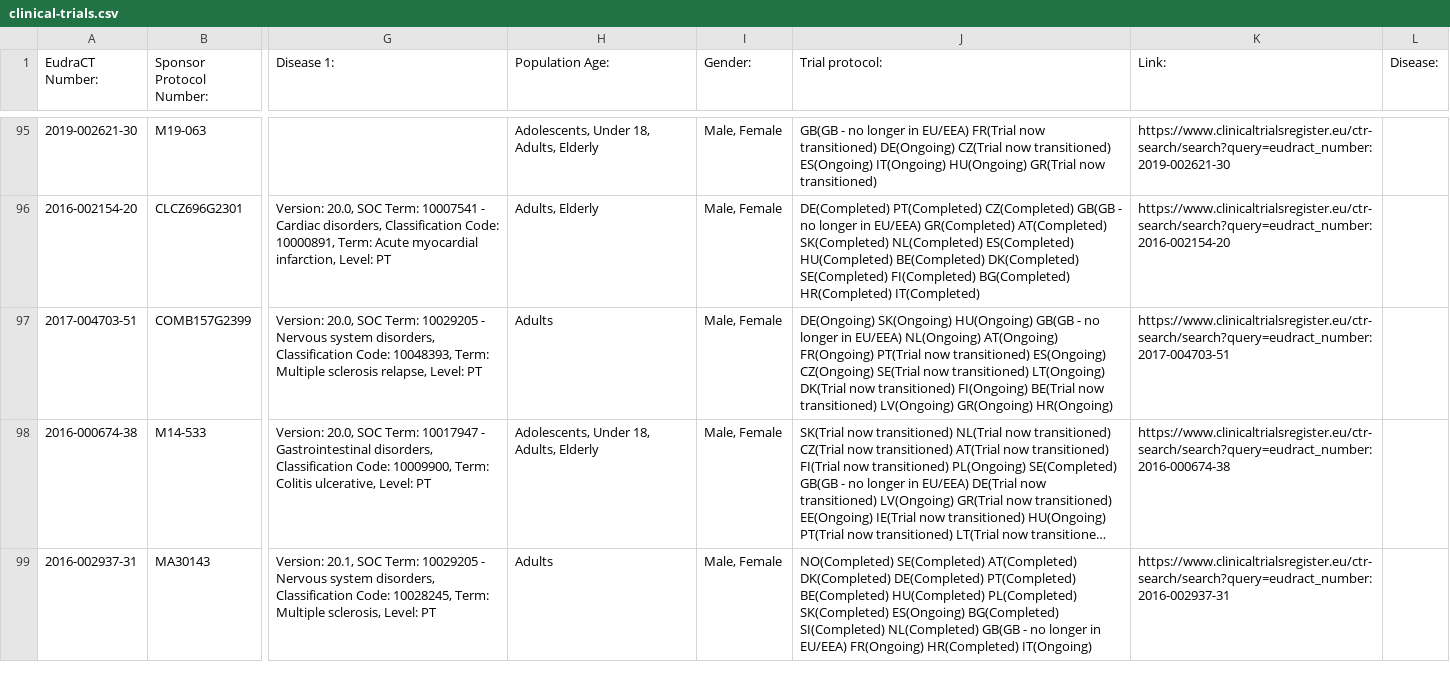
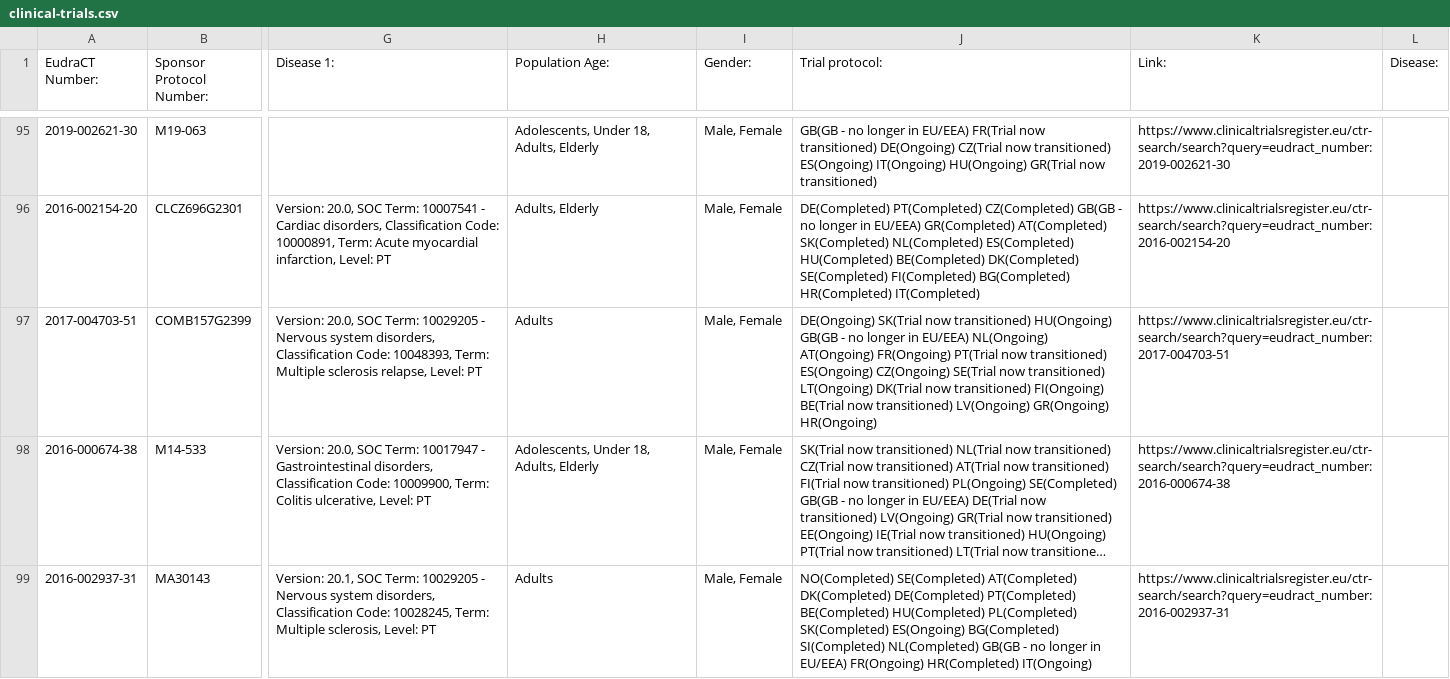
Before and after one commit to mskabirkhan/clinical-trials, a CSV file: data/clinical-trials.csv, drawn as a sheet; only a part is shown, gaps mark what is left out; long unchanged cells end in …; the diff names each change by its address in the sheet, - before the commit and + after, or states it on an @@ line.

Commit message:
Commit new datasets

```diff
--- a/data/clinical-trials.csv
+++ b/data/clinical-trials.csv
-J97 (Trial protocol:): DE(Ongoing) SK(Ongoing) HU(Ongoing) GB(GB…
+J97 (Trial protocol:): DE(Ongoing) SK(Trial now transitioned) HU(Ongoing) GB(GB…
```
Also changed, not shown: 3 other files.
